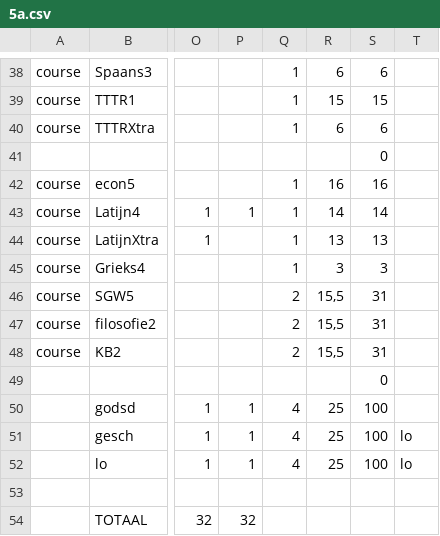
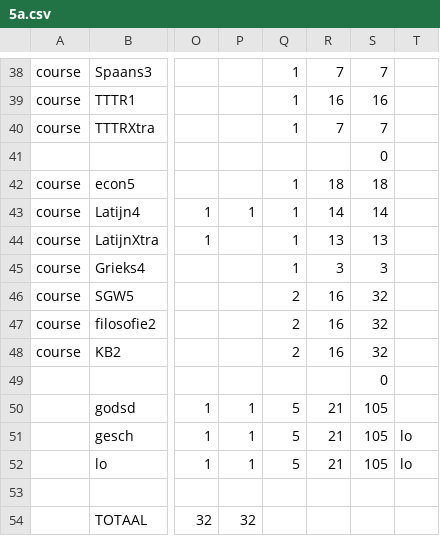
Before and after one commit to gfannes/pasta, a CSV file: 2026/5a.csv, drawn as a sheet; only a part is shown, gaps mark what is left out; the diff covers the shown part only; the diff names each change by its address in the sheet, - before the commit and + after, or states it on an @@ line.

```diff
--- a/2026/5a.csv
+++ b/2026/5a.csv
-R38: 6
+R38: 7
-S38: 6
+S38: 7
-R39: 15
+R39: 16
-S39: 15
+S39: 16
-R40: 6
+R40: 7
-S40: 6
+S40: 7
-R42: 16
+R42: 18
-S42: 16
+S42: 18
-R46:R48: 15,5
+R46:R48: 16
-S46:S48: 31
+S46:S48: 32
-Q50:Q52: 4
+Q50:Q52: 5
-R50:R52: 25
+R50:R52: 21
-S50:S52: 100
+S50:S52: 105
```
Also changed, not shown: 66 edited cells elsewhere in this file, 2026/5b.csv.
